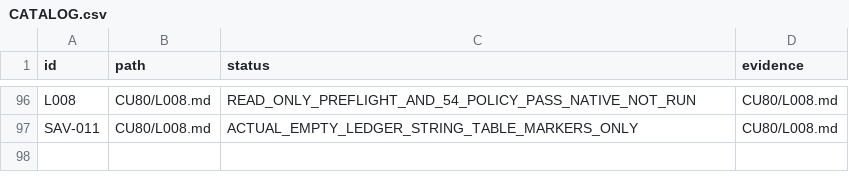
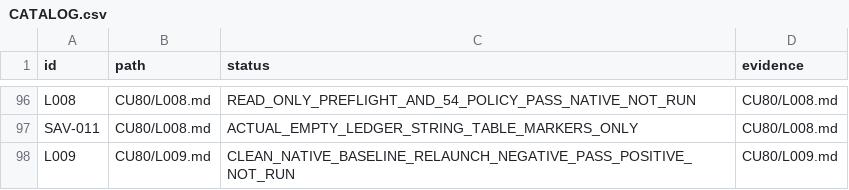
Before and after one commit to andreivonmariano-dotcom/BANNERLORD, a CSV file: ResearchLab/CATALOG.csv, drawn as a sheet; only a part is shown, gaps mark what is left out.

```diff
--- a/ResearchLab/CATALOG.csv
+++ b/ResearchLab/CATALOG.csv
@@ -97 +97,2 @@ L008,CU80/L008.md,READ_ONLY_PREFLIGHT_AND_54_POLICY_PASS_NATIVE_NOT_RUN,CU80/L00
 SAV-011,CU80/L008.md,ACTUAL_EMPTY_LEDGER_STRING_TABLE_MARKERS_ONLY,CU80/L008.md
+L009,CU80/L009.md,CLEAN_NATIVE_BASELINE_RELAUNCH_NEGATIVE_PASS_POSITIVE_NOT_RUN,CU80/L009.md
```
Also changed, not shown: ResearchLab/EXPERIMENT_MATRIX.csv, ResearchLab/Failures/REGISTER.csv, 6 other files.
